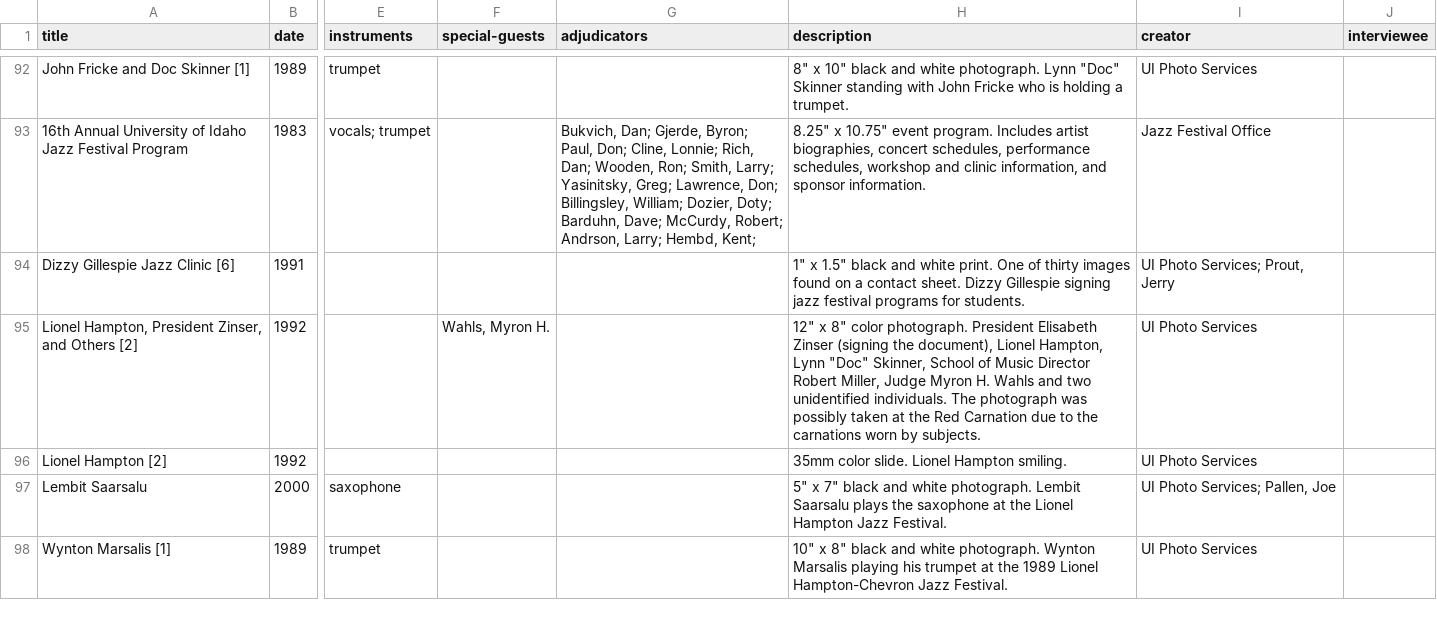
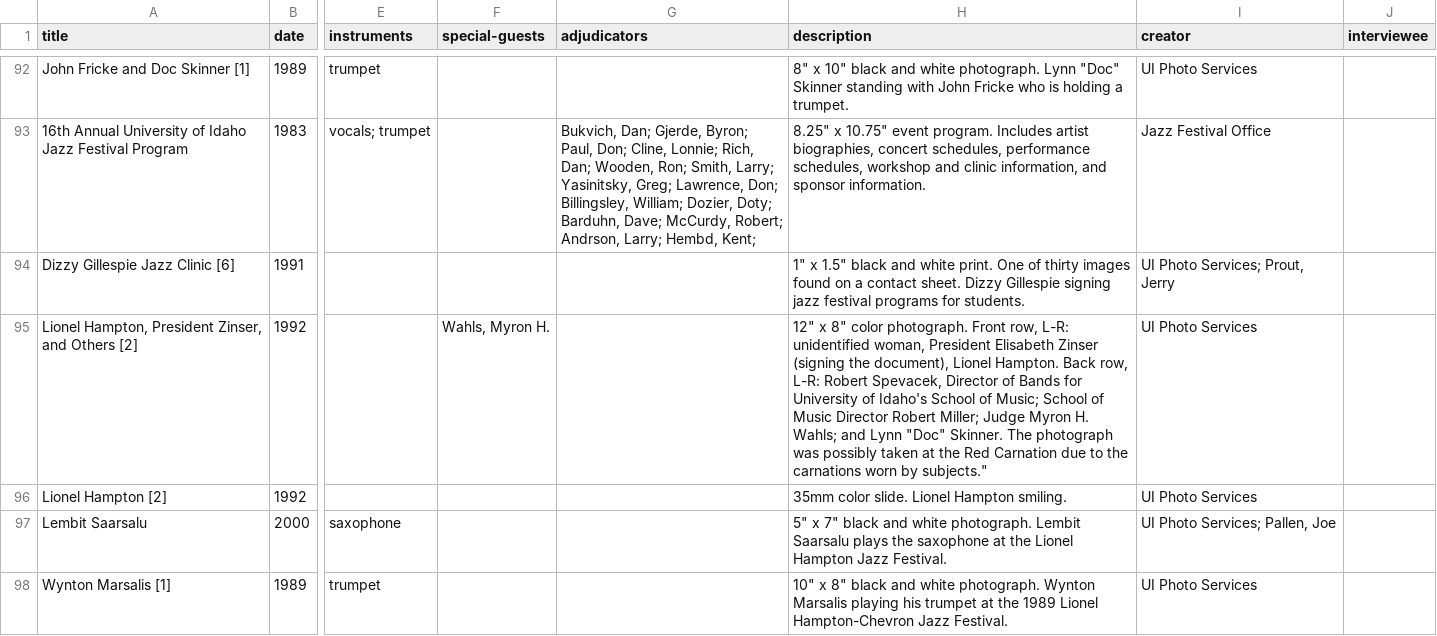
Before and after one commit to uidaholib/ijc-collection-template, a CSV file: _data/jazzfest.csv, drawn as a sheet; only a part is shown, gaps mark what is left out; the diff covers the shown part only; the diff names each change by its address in the sheet, - before the commit and + after, or states it on an @@ line.

Commit message:
Update jazzfest.csv

```diff
--- a/_data/jazzfest.csv
+++ b/_data/jazzfest.csv
-H95 (description): …color photograph. President Elisabeth Zinser (signing the document), Lionel Hampton, Lynn "Doc" Skinner, School of Music Director Robert Miller, Judge Myron H. Wahls and two unidentified individuals. The photograph was possibly taken at the Red Carnation due to the carnations worn by subjects.
+H95 (description): …color photograph. Front row, L-R: unidentified woman, President Elisabeth Zinser (signing the document), Lionel Hampton. Back row, L-R: Robert Spevacek, Director of Bands for University of Idaho's School of Music; School of Music Director Robert Miller; Judge Myron H. Wahls; and Lynn "Doc" Skinner. The photograph was possibly taken at the Red Carnation due to the carnations worn by subjects."
```
Also changed, not shown: 1 edited cell elsewhere in this file.
